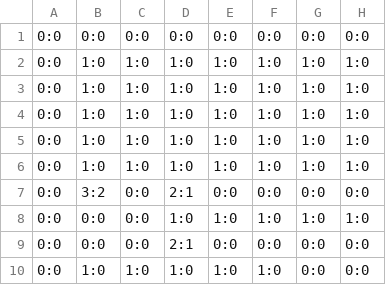
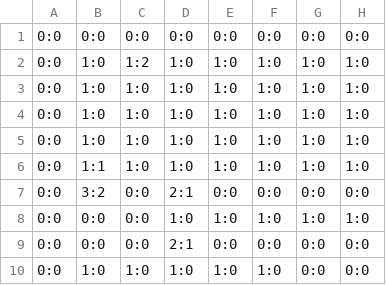
Before and after one commit to asperon/everdark, a CSV file: src/commonMain/resources/map.csv, drawn as a sheet; only a part is shown; the diff names each change by its address in the sheet, - before the commit and + after, or states it on an @@ line.

Commit message:
Readded the env descriptions

```diff
--- a/src/commonMain/resources/map.csv
+++ b/src/commonMain/resources/map.csv
-C2: 1:0
+C2: 1:2
-B6: 1:0
+B6: 1:1
```
